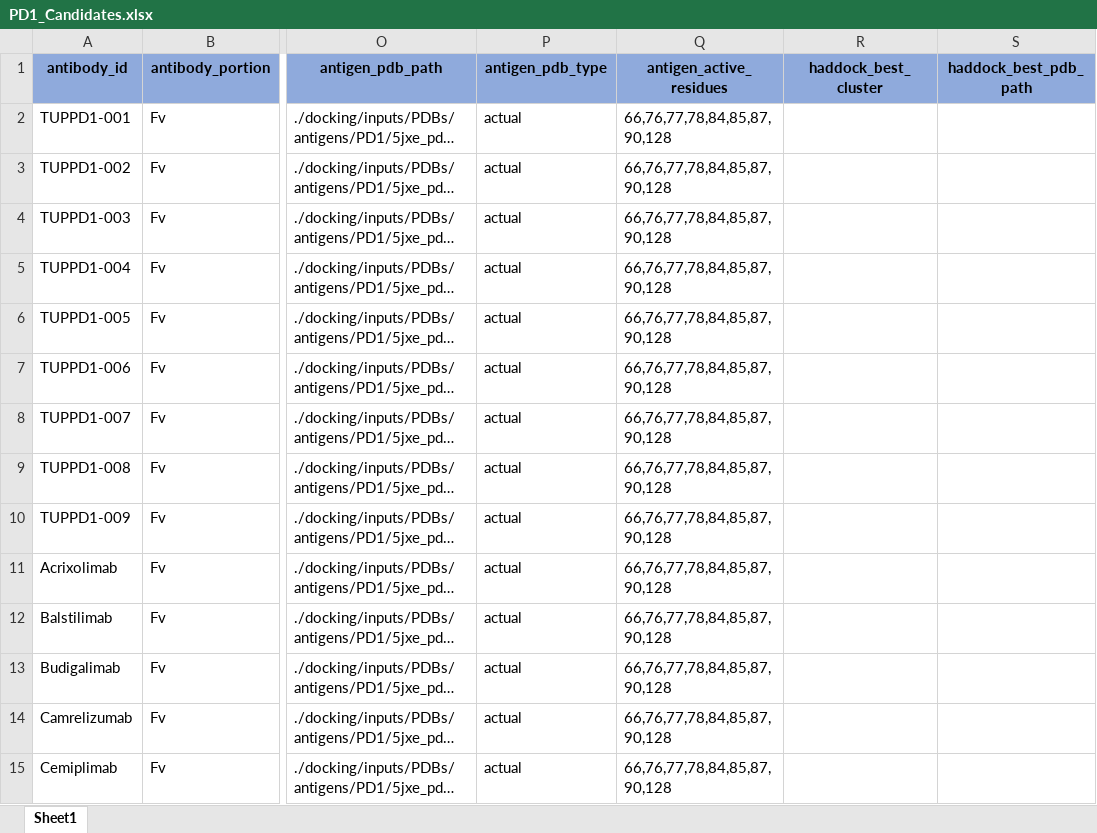
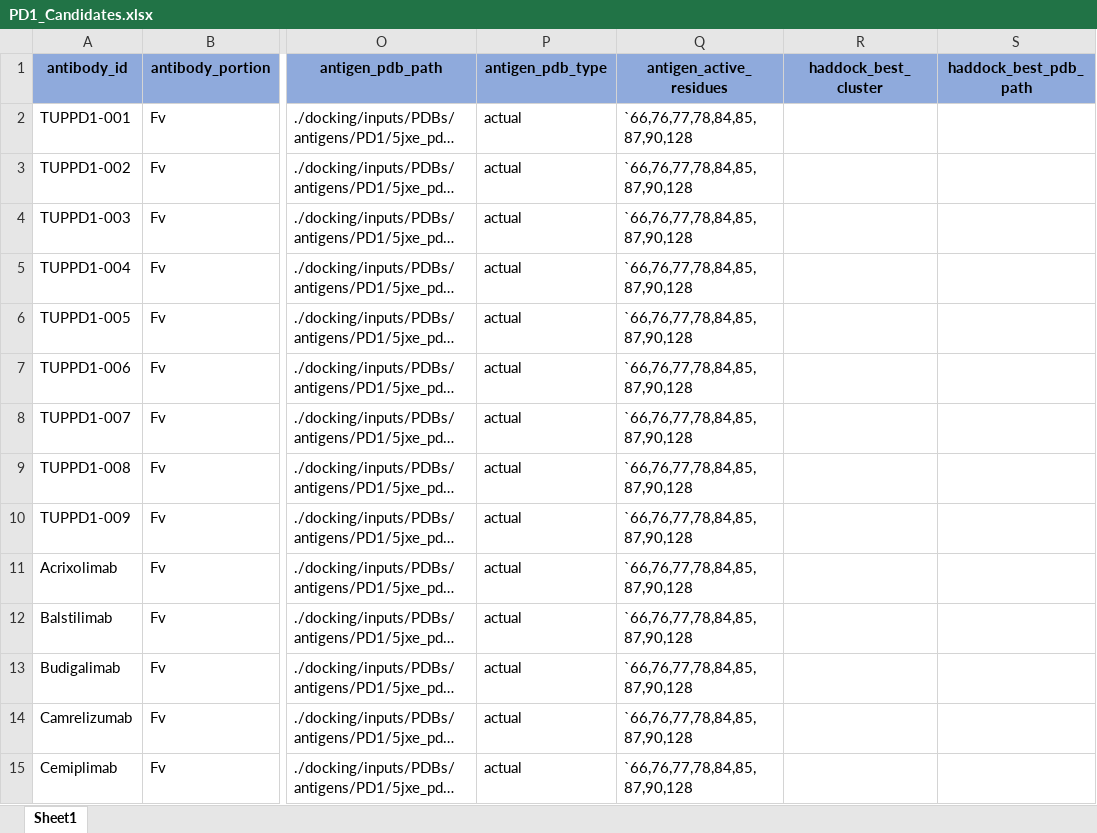
Before and after one commit to tuplexyz/PD-1_Fab_Diffusion, an Excel workbook: PD1_Candidates.xlsx, sheet Sheet1, drawn as a sheet; only a part is shown, gaps mark what is left out; long unchanged cells end in …; values as stored, in another font and other column widths than the file's, no borders; the diff covers the shown part only; the diff names each change by its address in the sheet, - before the commit and + after, or states it on an @@ line.

Commit message:
Update PD1_Candidates.xlsx

```diff
--- a/PD1_Candidates.xlsx (sheet Sheet1)
+++ b/PD1_Candidates.xlsx (sheet Sheet1)
-Q2:Q15 (antigen_active_residues): 66,76,77,78,84,85,87,90,128
+Q2:Q15 (antigen_active_residues): `66,76,77,78,84,85,87,90,128
```
Also changed, not shown: 28 edited cells elsewhere in this sheet.
